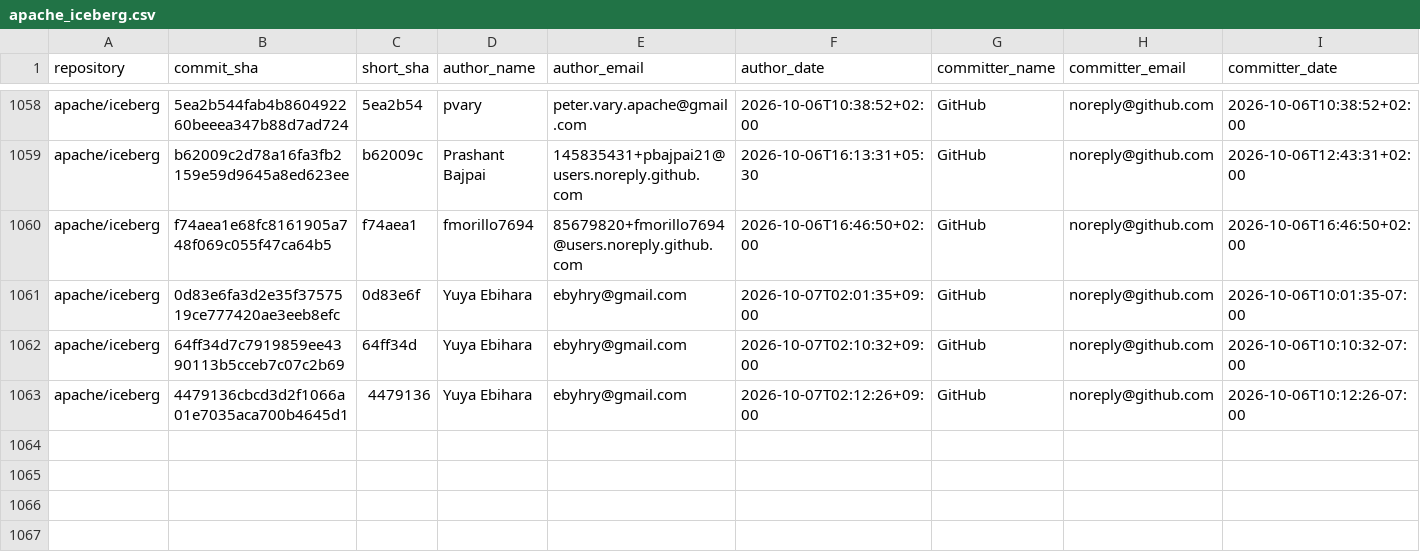
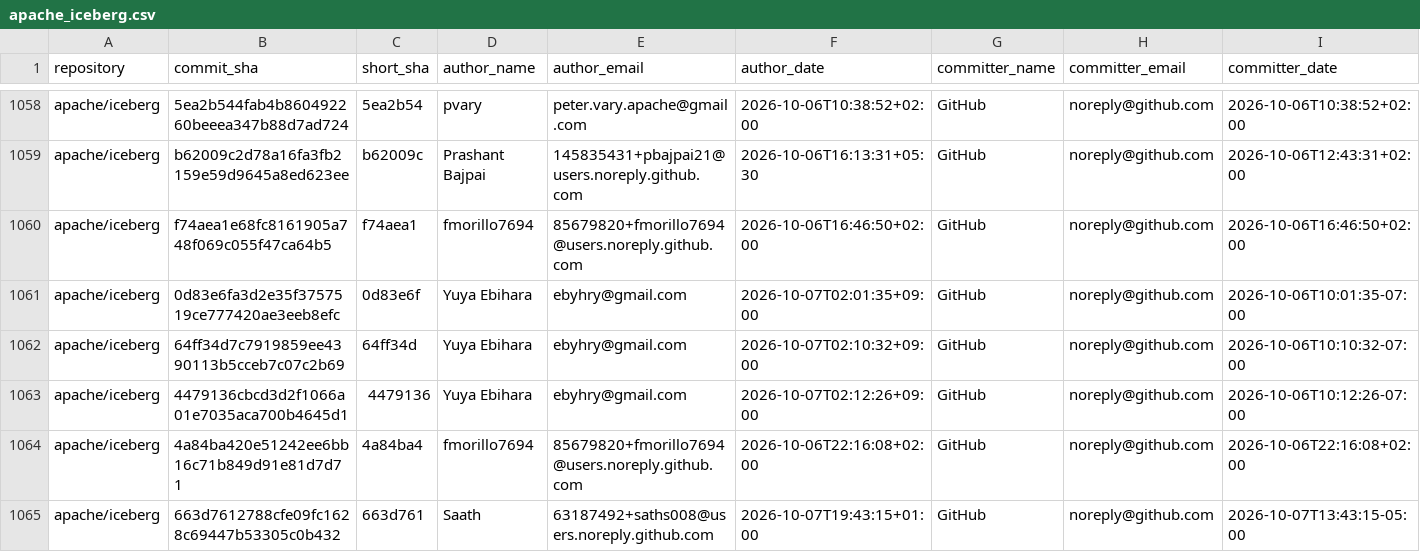
Before and after one commit to kevinjqliu/iceberg-activity-tracker, a CSV file: data/commits/apache_iceberg.csv, drawn as a sheet; only a part is shown, gaps mark what is left out; rows hold the shown columns only; the diff names each change by its address in the sheet, - before the commit and + after, or states it on an @@ line.

```diff
--- a/data/commits/apache_iceberg.csv
+++ b/data/commits/apache_iceberg.csv
+row 1064: apache/iceberg | 4a84ba420e51242ee6bb16c71b849d91e81d7d71 | 4a84ba4 | fmorillo7694 | 85679820+fmorillo7694@users.noreply.github.com | 2026-10-06T22:16:08+02:00 | GitHub | noreply@github.com | 2026-10-06T22:16:08+02:00
+row 1065: apache/iceberg | 663d7612788cfe09fc1628c69447b53305c0b432 | 663d761 | Saath | 63187492+saths008@users.noreply.github.com | 2026-10-07T19:43:15+01:00 | GitHub | noreply@github.com | 2026-10-07T13:43:15-05:00
```
Also changed, not shown: 2 other files.
